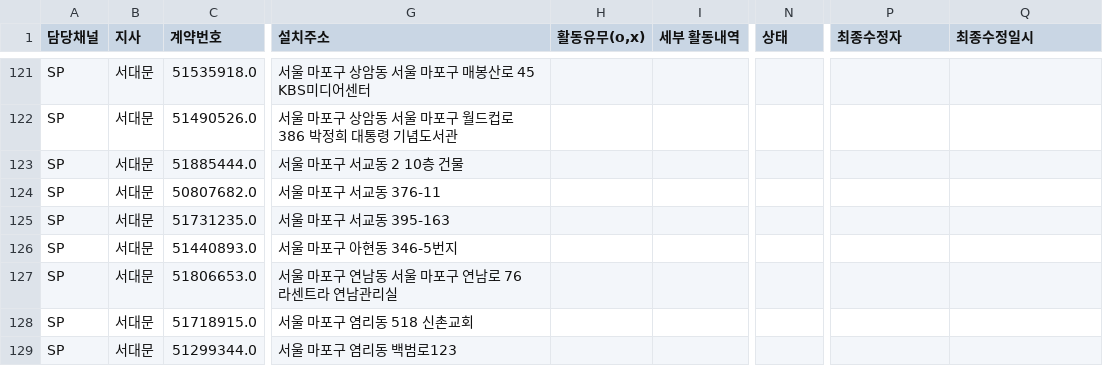
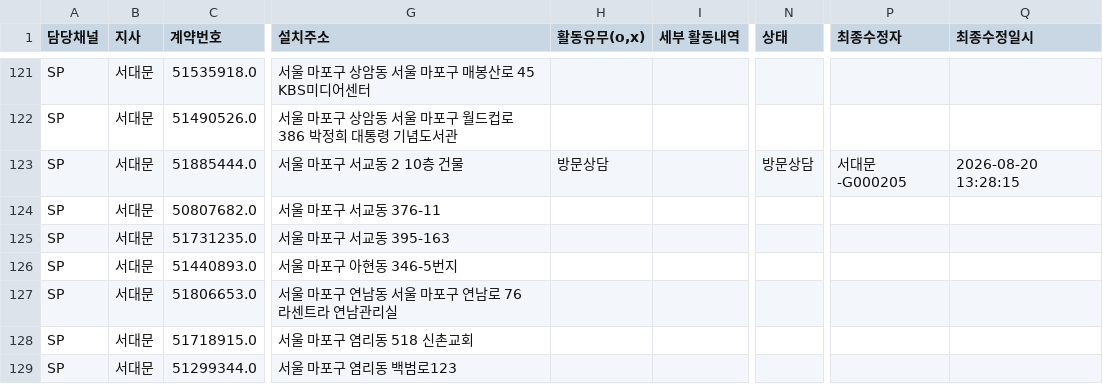
Before and after one commit to heebonpark/data-intel-field-2026-2Q-, a CSV file: db.csv, drawn as a sheet; only a part is shown, gaps mark what is left out; the diff names each change by its address in the sheet, - before the commit and + after, or states it on an @@ line.

Commit message:
Activity update: 유에이치************************ -> 방문상담

```diff
--- a/db.csv
+++ b/db.csv
-H123 (활동유무(o,x)): (empty)
+H123 (활동유무(o,x)): 방문상담
-N123 (상태): (empty)
+N123 (상태): 방문상담
-P123 (최종수정자): (empty)
+P123 (최종수정자): 서대문-G000205
-Q123 (최종수정일시): (empty)
+Q123 (최종수정일시): 2026-08-20 13:28:15
```
